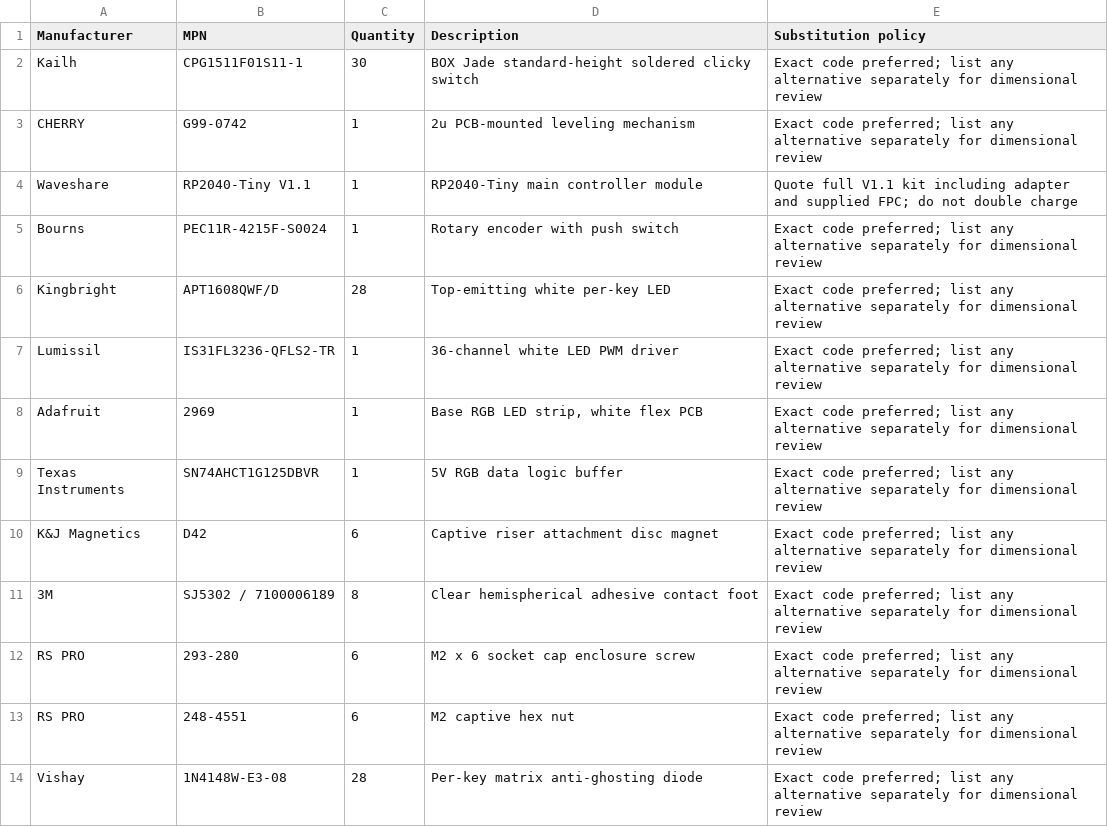
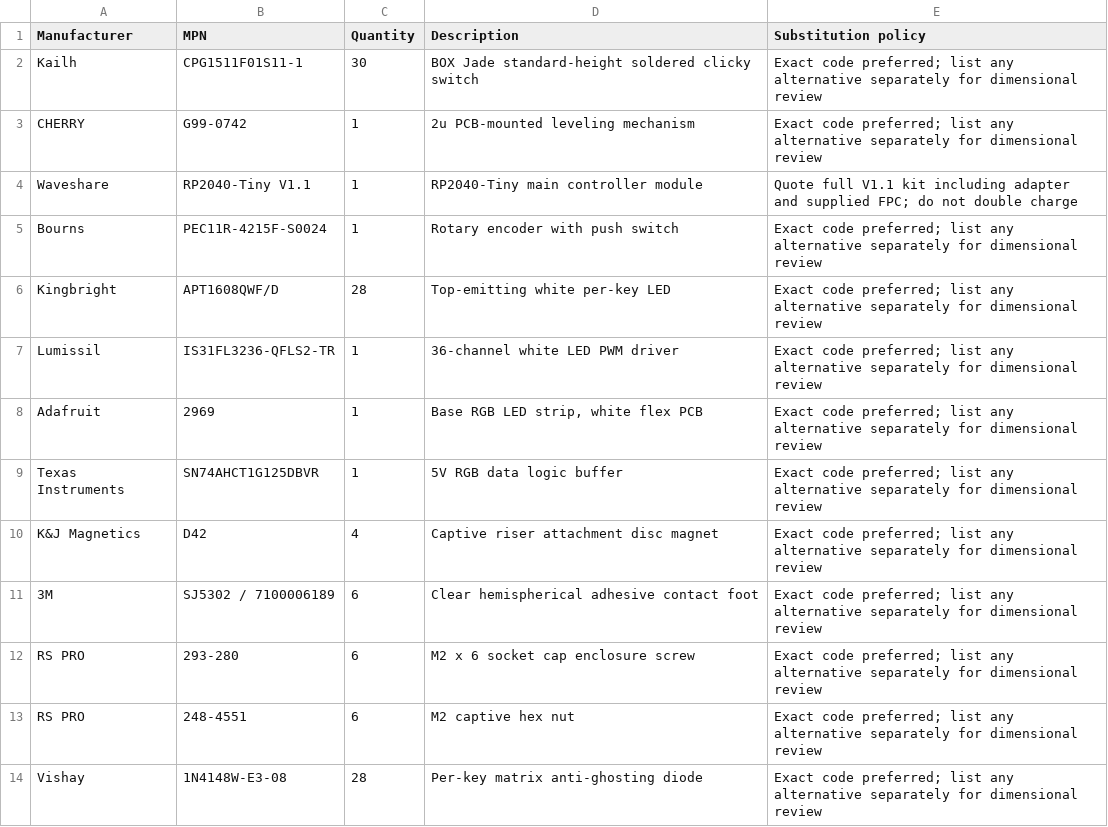
Before and after one commit to Glitchyi/keybaord, a CSV file: procurement/robu-purchased-parts.csv, drawn as a sheet.

```diff
--- a/procurement/robu-purchased-parts.csv
+++ b/procurement/robu-purchased-parts.csv
@@ -9,4 +9,4 @@
 "Texas Instruments","SN74AHCT1G125DBVR","1","5V RGB data logic buffer","Exact code preferred; list any alternative separately for dimensional review"
-"K&J Magnetics","D42","6","Captive riser attachment disc magnet","Exact code preferred; list any alternative separately for dimensional review"
-"3M","SJ5302 / 7100006189","8","Clear hemispherical adhesive contact foot","Exact code preferred; list any alternative separately for dimensional review"
+"K&J Magnetics","D42","4","Captive riser attachment disc magnet","Exact code preferred; list any alternative separately for dimensional review"
+"3M","SJ5302 / 7100006189","6","Clear hemispherical adhesive contact foot","Exact code preferred; list any alternative separately for dimensional review"
 "RS PRO","293-280","6","M2 x 6 socket cap enclosure screw","Exact code preferred; list any alternative separately for dimensional review"
```
Also changed, not shown: 13 other files.
